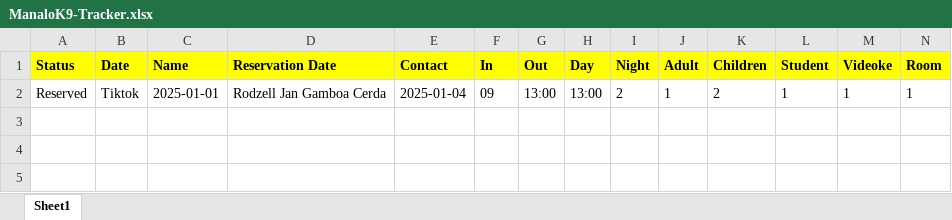
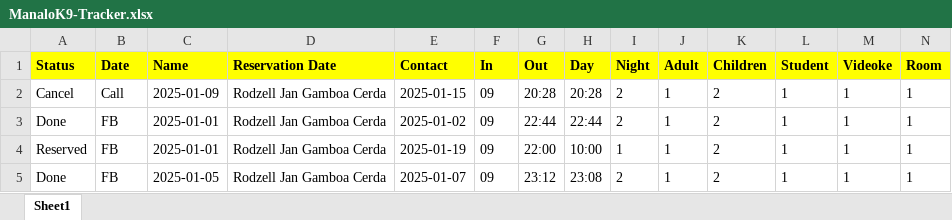
Before and after one commit to Elkenin/ManaloK9, an Excel workbook: ManaloK9-Tracker.xlsx, sheet Sheet1, drawn as a sheet; only a part is shown; values as stored, in another font and other column widths than the file's, no borders; addresses are those after the commit; rows hold the shown columns only; the diff names each change by its address in the sheet, - before the commit and + after, or states it on an @@ line.

```diff
--- a/ManaloK9-Tracker.xlsx (sheet Sheet1)
+++ b/ManaloK9-Tracker.xlsx (sheet Sheet1)
+row 2: Cancel | Call | 2025-01-09 | Rodzell Jan Gamboa Cerda | 2025-01-15 | 09 | 20:28 | 20:28 | 2 | 1 | 2 | 1 | 1 | 1
+row 3: Done | FB | 2025-01-01 | Rodzell Jan Gamboa Cerda | 2025-01-02 | 09 | 22:44 | 22:44 | 2 | 1 | 2 | 1 | 1 | 1
-B4 (Date): Tiktok
+B4 (Date): FB
-E4 (Contact): 2025-01-04
+E4 (Contact): 2025-01-19
-G4 (Out): 13:00
+G4 (Out): 22:00
-H4 (Day): 13:00
+H4 (Day): 10:00
-I4 (Night): 2
+I4 (Night): 1
+row 5: Done | FB | 2025-01-05 | Rodzell Jan Gamboa Cerda | 2025-01-07 | 09 | 23:12 | 23:08 | 2 | 1 | 2 | 1 | 1 | 1
```
Also changed, not shown: 5 other files.
